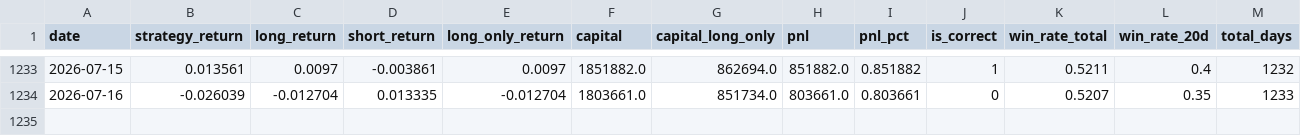
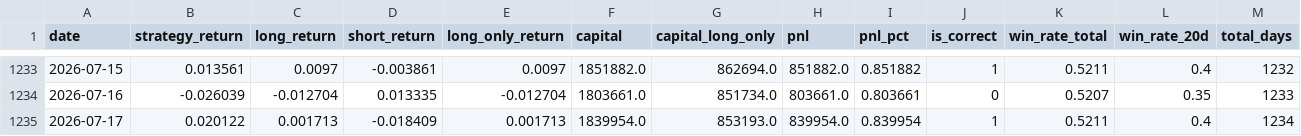
Before and after one commit to tokumaru-naparu/leadlag, a CSV file: data/processed/performance.csv, drawn as a sheet; only a part is shown, gaps mark what is left out; the diff names each change by its address in the sheet, - before the commit and + after, or states it on an @@ line.

```diff
--- a/data/processed/performance.csv
+++ b/data/processed/performance.csv
+row 1235: 2026-07-17 | 0.020122 | 0.001713 | -0.018409 | 0.001713 | 1839954.0 | 853193.0 | 839954.0 | 0.839954 | 1 | 0.5211 | 0.4 | 1234
```
Also changed, not shown: data/processed/signals.csv, data/processed/trades.csv, 2 other files.
